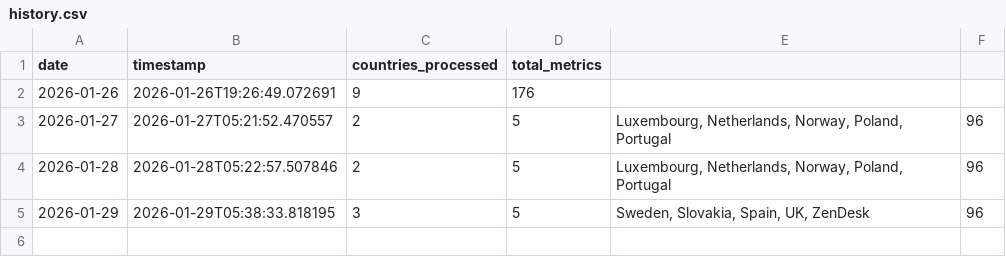
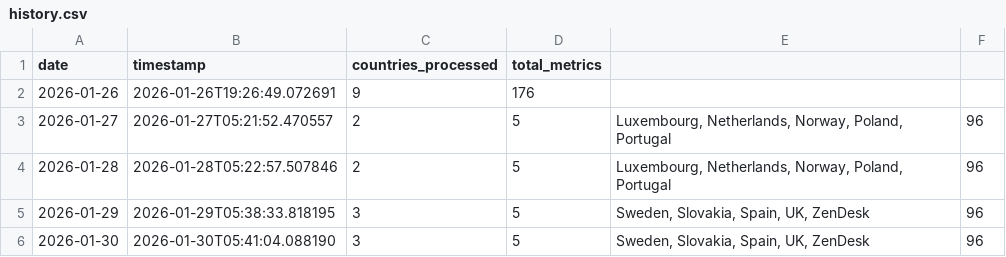
Before and after one commit to jarmoe13/clarity-harvester, a CSV file: data/history.csv, drawn as a sheet; the diff names each change by its address in the sheet, - before the commit and + after, or states it on an @@ line.

```diff
--- a/data/history.csv
+++ b/data/history.csv
+row 6: 2026-01-30 | 2026-01-30T05:41:04.088190 | 3 | 5 | Sweden, Slovakia, Spain, UK, ZenDesk | 96
```
Also changed, not shown: 1 other file.
